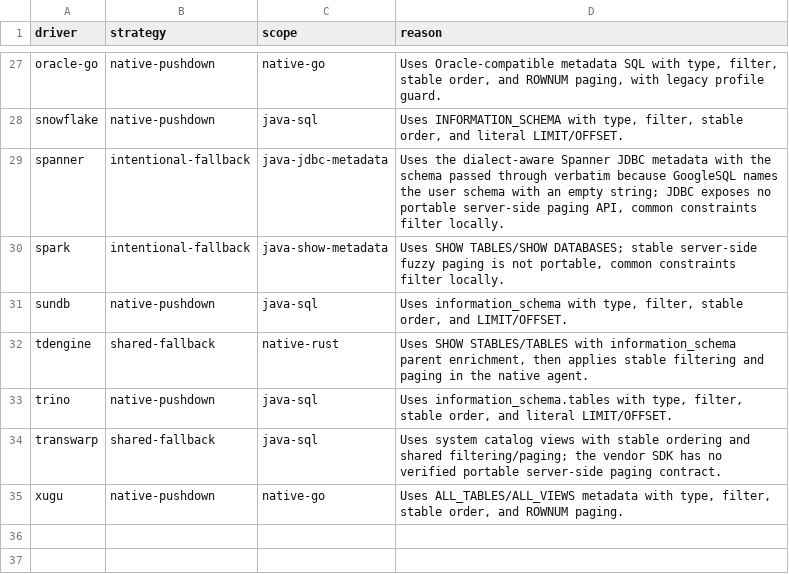
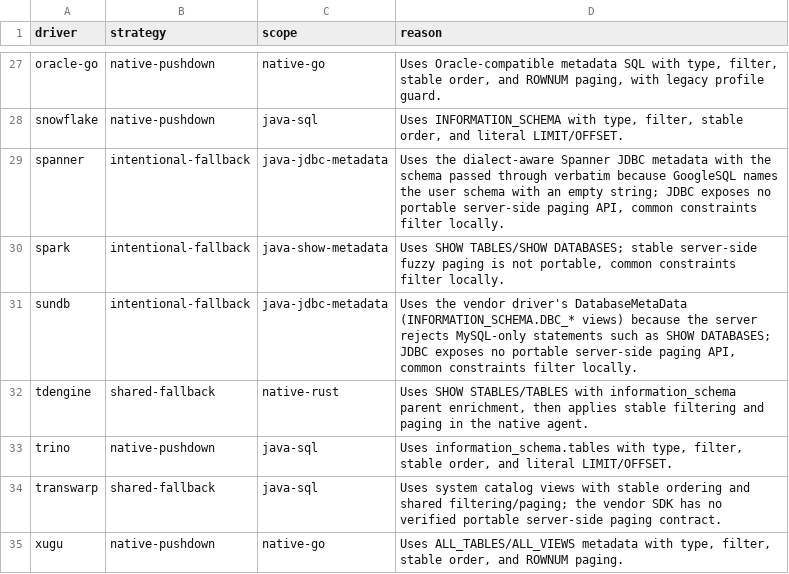
Before and after one commit to xue-ding-e/dbx, a TSV file: agents/metadata-constraint-coverage.tsv, drawn as a sheet; only a part is shown, gaps mark what is left out.

Commit message:
fix(sundb): use driver DatabaseMetaData for schema introspection
(cherry picked from commit 8d19034af9c49d51520f2d4138d8a502c4bee8e0)

```diff
--- a/agents/metadata-constraint-coverage.tsv
+++ b/agents/metadata-constraint-coverage.tsv
@@ -30,3 +30,3 @@ spanner	intentional-fallback	java-jdbc-metadata	Uses the dialect-aware Spanner J
 spark	intentional-fallback	java-show-metadata	Uses SHOW TABLES/SHOW DATABASES; stable server-side fuzzy paging is not portable, common constraints filter locally.
-sundb	native-pushdown	java-sql	Uses information_schema with type, filter, stable order, and LIMIT/OFFSET.
+sundb	intentional-fallback	java-jdbc-metadata	Uses the vendor driver's DatabaseMetaData (INFORMATION_SCHEMA.DBC_* views) because the server rejects MySQL-only statements such as SHOW DATABASES; JDBC exposes no portable server-side paging API, common constraints filter locally.
 tdengine	shared-fallback	native-rust	Uses SHOW STABLES/TABLES with information_schema parent enrichment, then applies stable filtering and paging in the native agent.
```
Also changed, not shown: 3 other files.
